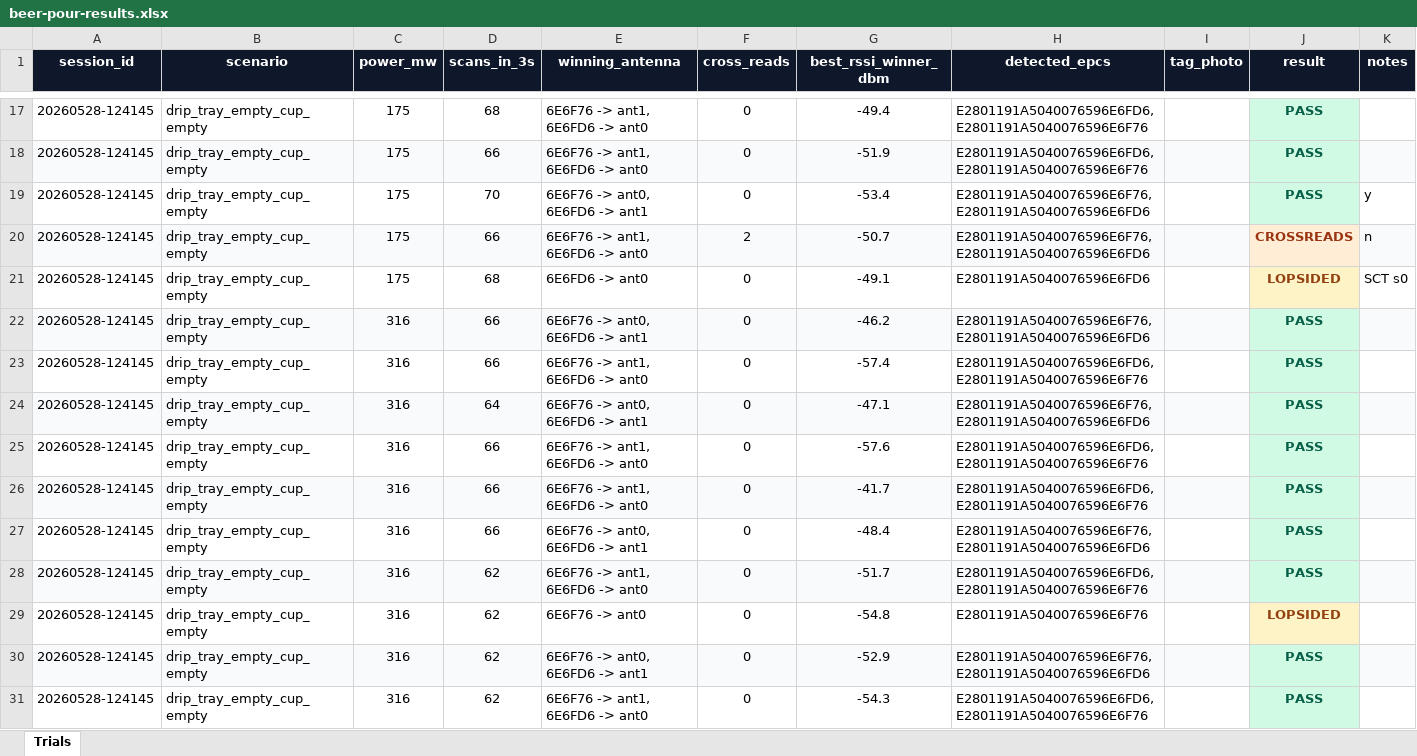
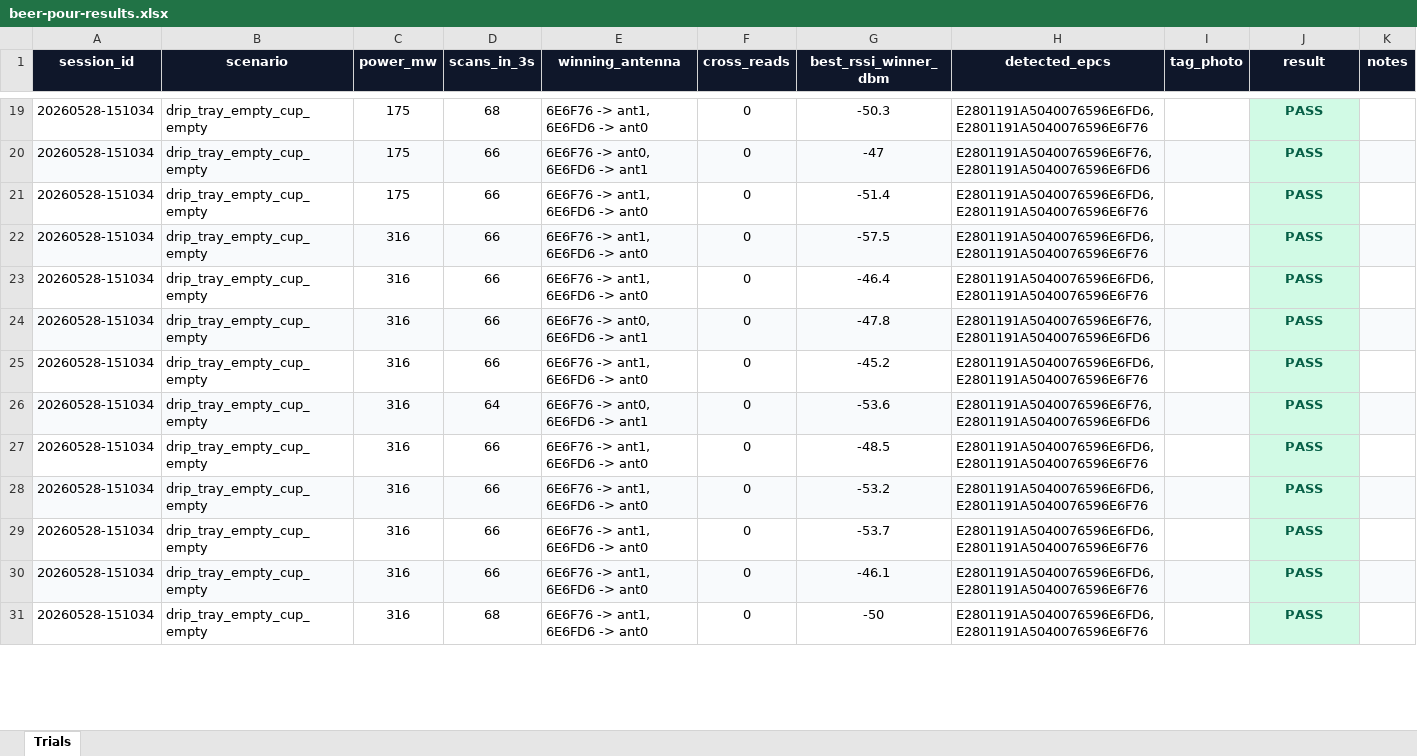
Before and after one commit to OnkarStratela/Test-2, an Excel workbook: beer-pour-results.xlsx, sheet Trials, drawn as a sheet; only a part is shown, gaps mark what is left out; values as stored, in another font and other column widths than the file's, no borders; charts and pictures not drawn; removed rows and columns are numbered as before the commit, all else as after; the diff covers the shown part only; the diff names each change by its address in the sheet, - before the commit and + after, or states it on an @@ line.

```diff
--- a/beer-pour-results.xlsx (sheet Trials)
+++ b/beer-pour-results.xlsx (sheet Trials)
-A19:A21 (session_id): 20260528-124145
+A19:A21 (session_id): 20260528-151034
-G19 (best_rssi_winner_dbm): -49.4
+G19 (best_rssi_winner_dbm): -50.3
-E20 (winning_antenna): 6E6F76 -> ant1, 6E6FD6 -> ant0
+E20 (winning_antenna): 6E6F76 -> ant0, 6E6FD6 -> ant1
-G20 (best_rssi_winner_dbm): -51.9
+G20 (best_rssi_winner_dbm): -47
-H20 (detected_epcs): E2801191A5040076596E6FD6, E2801191A5040076596E6F76
+H20 (detected_epcs): E2801191A5040076596E6F76, E2801191A5040076596E6FD6
-D21 (scans_in_3s): 70
+D21 (scans_in_3s): 66
-E21 (winning_antenna): 6E6F76 -> ant0, 6E6FD6 -> ant1
+E21 (winning_antenna): 6E6F76 -> ant1, 6E6FD6 -> ant0
-G21 (best_rssi_winner_dbm): -53.4
+G21 (best_rssi_winner_dbm): -51.4
-H21 (detected_epcs): E2801191A5040076596E6F76, E2801191A5040076596E6FD6
+H21 (detected_epcs): E2801191A5040076596E6FD6, E2801191A5040076596E6F76
-K21 (notes): y
+K21 (notes): (empty)
-row 20: 20260528-124145 | drip_tray_empty_cup_empty | 175 | 66 | 6E6F76 -> ant1, 6E6FD6 -> ant0 | 2 | -50.7 | E2801191A5040076596E6F76, E2801191A5040076596E6FD6 |  | CROSSREADS | n
-row 21: 20260528-124145 | drip_tray_empty_cup_empty | 175 | 68 | 6E6FD6 -> ant0 | 0 | -49.1 | E2801191A5040076596E6FD6 |  | LOPSIDED | SCT s0
+row 22: 20260528-151034 | drip_tray_empty_cup_empty | 316 | 66 | 6E6F76 -> ant1, 6E6FD6 -> ant0 | 0 | -57.5 | E2801191A5040076596E6FD6, E2801191A5040076596E6F76 |  | PASS
+row 23: 20260528-151034 | drip_tray_empty_cup_empty | 316 | 66 | 6E6F76 -> ant1, 6E6FD6 -> ant0 | 0 | -46.4 | E2801191A5040076596E6FD6, E2801191A5040076596E6F76 |  | PASS
-A24:A30 (session_id): 20260528-124145
+A24:A30 (session_id): 20260528-151034
-G24 (best_rssi_winner_dbm): -46.2
+G24 (best_rssi_winner_dbm): -47.8
-G25 (best_rssi_winner_dbm): -57.4
+G25 (best_rssi_winner_dbm): -45.2
-G26 (best_rssi_winner_dbm): -47.1
+G26 (best_rssi_winner_dbm): -53.6
-G27 (best_rssi_winner_dbm): -57.6
+G27 (best_rssi_winner_dbm): -48.5
-G28 (best_rssi_winner_dbm): -41.7
+G28 (best_rssi_winner_dbm): -53.2
-E29 (winning_antenna): 6E6F76 -> ant0, 6E6FD6 -> ant1
+E29 (winning_antenna): 6E6F76 -> ant1, 6E6FD6 -> ant0
-G29 (best_rssi_winner_dbm): -48.4
+G29 (best_rssi_winner_dbm): -53.7
-H29 (detected_epcs): E2801191A5040076596E6F76, E2801191A5040076596E6FD6
+H29 (detected_epcs): E2801191A5040076596E6FD6, E2801191A5040076596E6F76
-D30 (scans_in_3s): 62
+D30 (scans_in_3s): 66
-G30 (best_rssi_winner_dbm): -51.7
+G30 (best_rssi_winner_dbm): -46.1
-row 29: 20260528-124145 | drip_tray_empty_cup_empty | 316 | 62 | 6E6F76 -> ant0 | 0 | -54.8 | E2801191A5040076596E6F76 |  | LOPSIDED
-row 30: 20260528-124145 | drip_tray_empty_cup_empty | 316 | 62 | 6E6F76 -> ant0, 6E6FD6 -> ant1 | 0 | -52.9 | E2801191A5040076596E6F76, E2801191A5040076596E6FD6 |  | PASS
-A31 (session_id): 20260528-124145
+A31 (session_id): 20260528-151034
-D31 (scans_in_3s): 62
+D31 (scans_in_3s): 68
-G31 (best_rssi_winner_dbm): -54.3
+G31 (best_rssi_winner_dbm): -50
```
Also changed, not shown: other rows of this sheet, charts or pictures.
